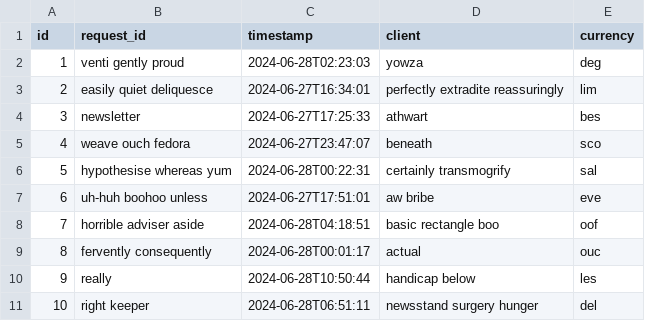
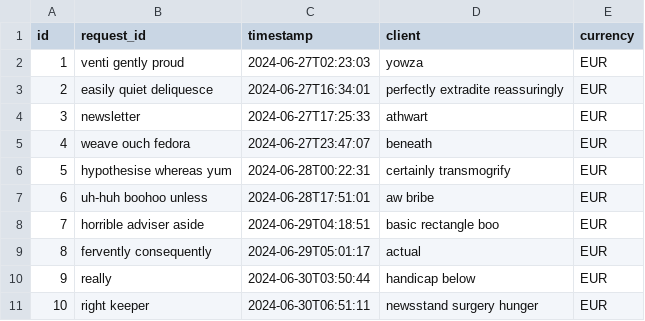
Before and after one commit to NikolayATodorov/ForexAppJSON, a CSV file: src/main/resources/config/liquibase/fake-data/current_exchange_rates_json_request.csv, drawn as a sheet.

```diff
--- a/src/main/resources/config/liquibase/fake-data/current_exchange_rates_json_request.csv
+++ b/src/main/resources/config/liquibase/fake-data/current_exchange_rates_json_request.csv
@@ -1,11 +1,11 @@
 id;request_id;timestamp;client;currency
-1;venti gently proud;2024-06-28T02:23:03;yowza;deg
-2;easily quiet deliquesce;2024-06-27T16:34:01;perfectly extradite reassuringly;lim
-3;newsletter;2024-06-27T17:25:33;athwart;bes
-4;weave ouch fedora;2024-06-27T23:47:07;beneath;sco
-5;hypothesise whereas yum;2024-06-28T00:22:31;certainly transmogrify;sal
-6;uh-huh boohoo unless;2024-06-27T17:51:01;aw bribe;eve
-7;horrible adviser aside;2024-06-28T04:18:51;basic rectangle boo;oof
-8;fervently consequently;2024-06-28T00:01:17;actual;ouc
-9;really;2024-06-28T10:50:44;handicap below;les
-10;right keeper;2024-06-28T06:51:11;newsstand surgery hunger;del
+1;venti gently proud;2024-06-27T02:23:03;yowza;EUR
+2;easily quiet deliquesce;2024-06-27T16:34:01;perfectly extradite reassuringly;EUR
+3;newsletter;2024-06-27T17:25:33;athwart;EUR
+4;weave ouch fedora;2024-06-27T23:47:07;beneath;EUR
+5;hypothesise whereas yum;2024-06-28T00:22:31;certainly transmogrify;EUR
+6;uh-huh boohoo unless;2024-06-28T17:51:01;aw bribe;EUR
+7;horrible adviser aside;2024-06-29T04:18:51;basic rectangle boo;EUR
+8;fervently consequently;2024-06-29T05:01:17;actual;EUR
+9;really;2024-06-30T03:50:44;handicap below;EUR
+10;right keeper;2024-06-30T06:51:11;newsstand surgery hunger;EUR
```
Also changed, not shown: src/main/resources/config/liquibase/fake-data/exchange_rate.csv, src/main/resources/config/liquibase/fake-data/ext_service_request.csv, 2 other files.
